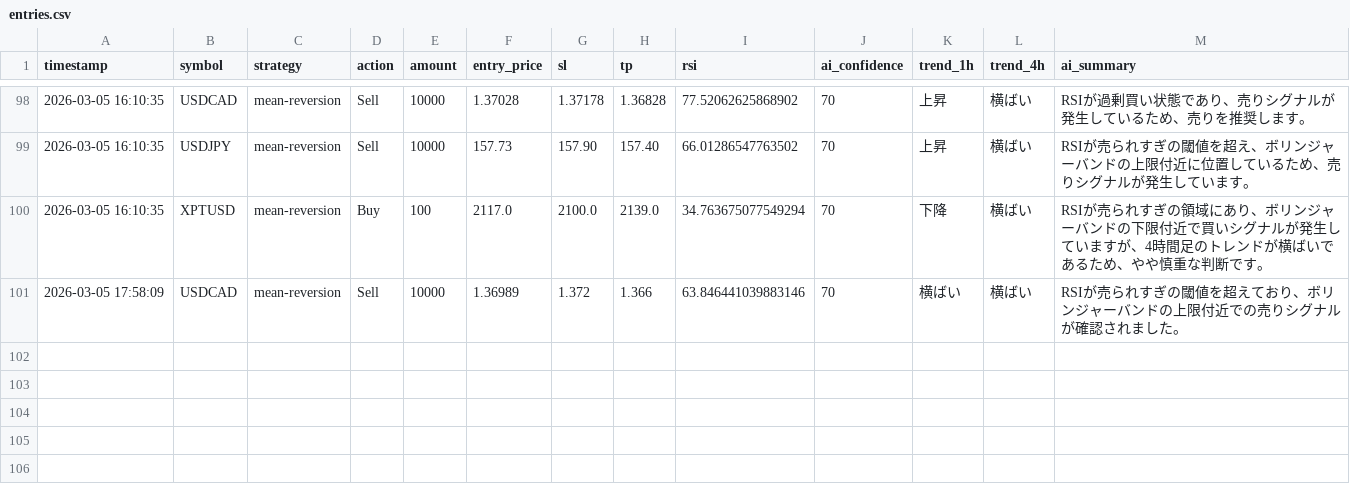
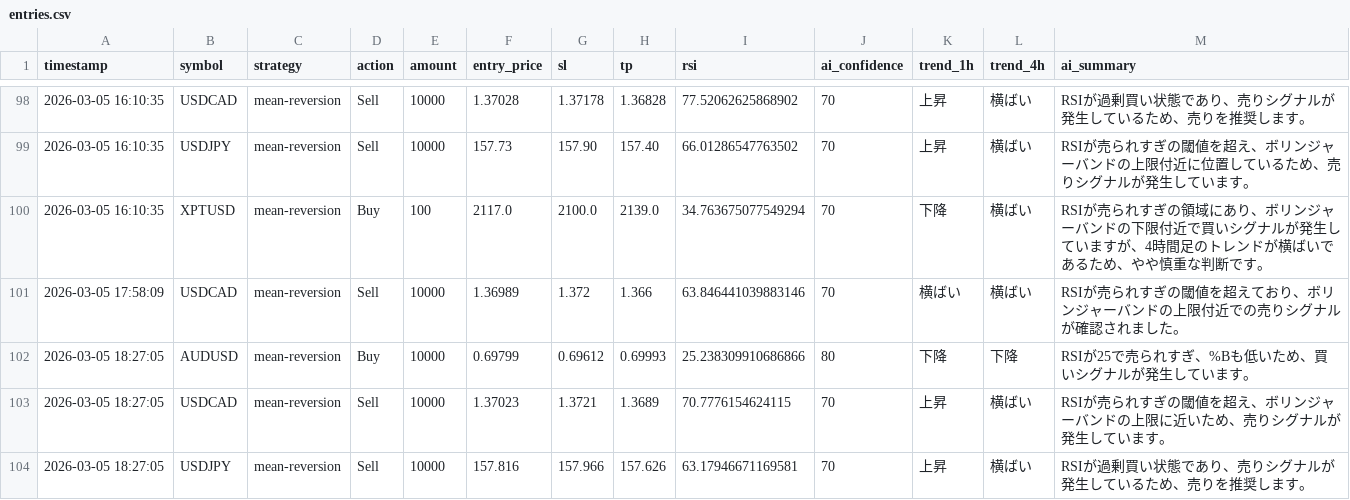
Before and after one commit to tanakahikari-pikka/ai-trading, a CSV file: logs/entries.csv, drawn as a sheet; only a part is shown, gaps mark what is left out; the diff names each change by its address in the sheet, - before the commit and + after, or states it on an @@ line.

```diff
--- a/logs/entries.csv
+++ b/logs/entries.csv
+row 102: 2026-03-05 18:27:05 | AUDUSD | mean-reversion | Buy | 10000 | 0.69799 | 0.69612 | 0.69993 | 25.238309910686866 | 80 | 下降 | 下降 | RSIが25で売られすぎ、%Bも低いため、買いシグナルが発生しています。
+row 103: 2026-03-05 18:27:05 | USDCAD | mean-reversion | Sell | 10000 | 1.37023 | 1.3721 | 1.3689 | 70.7776154624115 | 70 | 上昇 | 横ばい | RSIが売られすぎの閾値を超え、ボリンジャーバンドの上限に近いため、売りシグナルが発生しています。
+row 104: 2026-03-05 18:27:05 | USDJPY | mean-reversion | Sell | 10000 | 157.816 | 157.966 | 157.626 | 63.17946671169581 | 70 | 上昇 | 横ばい | RSIが過剰買い状態であり、売りシグナルが発生しているため、売りを推奨します。
```
Also changed, not shown: 1 other file.
